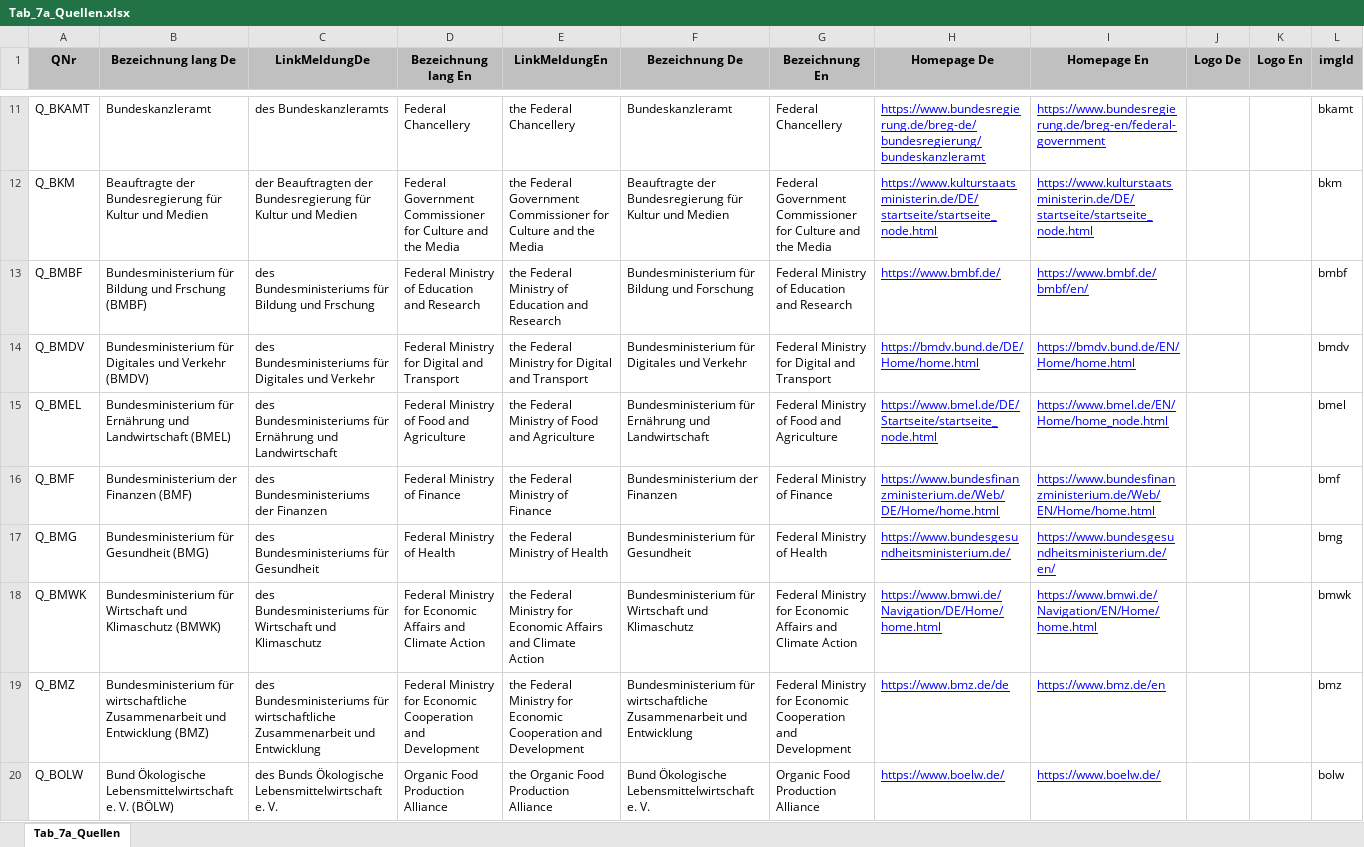
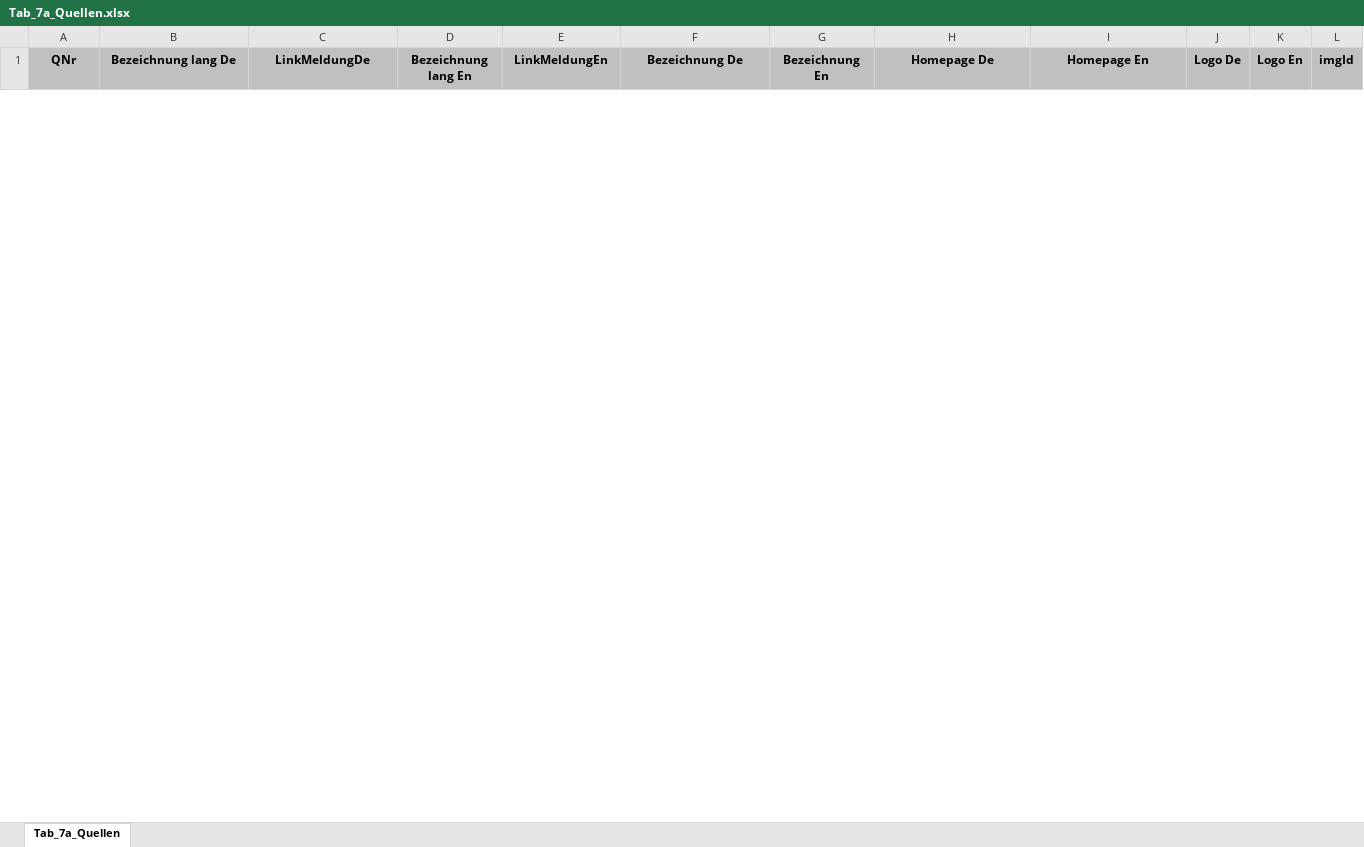
Before and after one commit to DnsUpgradeEnvironment/transfer, an Excel workbook: Tab_7a_Quellen.xlsx, sheet Tab_7a_Quellen, drawn as a sheet; only a part is shown, gaps mark what is left out; values as stored, in another font and other column widths than the file's, no borders; removed rows and columns are numbered as before the commit, all else as after; the diff covers the shown part only; the diff names each change by its address in the sheet, - before the commit and + after, or states it on an @@ line.

```diff
--- a/Tab_7a_Quellen.xlsx (sheet Tab_7a_Quellen)
+++ b/Tab_7a_Quellen.xlsx (sheet Tab_7a_Quellen)
-row 11: Q_BKAMT | Bundeskanzleramt | des Bundeskanzleramts | Federal Chancellery | the Federal Chancellery | Bundeskanzleramt | Federal Chancellery | https://www.bundesregierung.de/breg-de/bundesregierung/bundeskanzleramt | https://www.bundesregierung.de/breg-en/federal-government |  |  | bkamt
-row 12: Q_BKM | Beauftragte der Bundesregierung für Kultur und Medien | der Beauftragten der Bundesregierung für Kultur und Medien | Federal Government Commissioner for Culture and the Media | the Federal Government Commissioner for Culture and the Media | Beauftragte der Bundesregierung für Kultur und Medien | Federal Government Commissioner for Culture and the Media | https://www.kulturstaatsministerin.de/DE/startseite/startseite_node.html | https://www.kulturstaatsministerin.de/DE/startseite/startseite_node.html |  |  | bkm
-row 13: Q_BMBF | Bundesministerium für Bildung und Frschung (BMBF) | des Bundesministeriums für Bildung und Frschung | Federal Ministry of Education and Research | the Federal Ministry of Education and Research | Bundesministerium für Bildung und Forschung | Federal Ministry of Education and Research | https://www.bmbf.de/ | https://www.bmbf.de/bmbf/en/ |  |  | bmbf
-row 14: Q_BMDV | Bundesministerium für Digitales und Verkehr (BMDV) | des Bundesministeriums für Digitales und Verkehr | Federal Ministry for Digital and Transport | the Federal Ministry for Digital and Transport | Bundesministerium für Digitales und Verkehr | Federal Ministry for Digital and Transport | https://bmdv.bund.de/DE/Home/home.html | https://bmdv.bund.de/EN/Home/home.html |  |  | bmdv
-row 15: Q_BMEL | Bundesministerium für Ernährung und Landwirtschaft (BMEL) | des Bundesministeriums für Ernährung und Landwirtschaft | Federal Ministry of Food and Agriculture | the Federal Ministry of Food and Agriculture | Bundesministerium für Ernährung und Landwirtschaft | Federal Ministry of Food and Agriculture | https://www.bmel.de/DE/Startseite/startseite_node.html | https://www.bmel.de/EN/Home/home_node.html |  |  | bmel
-row 16: Q_BMF | Bundesministerium der Finanzen (BMF) | des Bundesministeriums der Finanzen | Federal Ministry of Finance | the Federal Ministry of Finance | Bundesministerium der Finanzen | Federal Ministry of Finance | https://www.bundesfinanzministerium.de/Web/DE/Home/home.html | https://www.bundesfinanzministerium.de/Web/EN/Home/home.html |  |  | bmf
-row 17: Q_BMG | Bundesministerium für Gesundheit (BMG) | des Bundesministeriums für Gesundheit | Federal Ministry of Health | the Federal Ministry of Health | Bundesministerium für Gesundheit | Federal Ministry of Health | https://www.bundesgesundheitsministerium.de/ | https://www.bundesgesundheitsministerium.de/en/ |  |  | bmg
-row 18: Q_BMWK | Bundesministerium für Wirtschaft und Klimaschutz (BMWK) | des Bundesministeriums für Wirtschaft und Klimaschutz | Federal Ministry for Economic Affairs and Climate Action | the Federal Ministry for Economic Affairs and Climate Action | Bundesministerium für Wirtschaft und Klimaschutz | Federal Ministry for Economic Affairs and Climate Action | https://www.bmwi.de/Navigation/DE/Home/home.html | https://www.bmwi.de/Navigation/EN/Home/home.html |  |  | bmwk
-row 19: Q_BMZ | Bundesministerium für wirtschaftliche Zusammenarbeit und Entwicklung (BMZ) | des Bundesministeriums für wirtschaftliche Zusammenarbeit und Entwicklung | Federal Ministry for Economic Cooperation and Development | the Federal Ministry for Economic Cooperation and Development | Bundesministerium für wirtschaftliche Zusammenarbeit und Entwicklung | Federal Ministry for Economic Cooperation and Development | https://www.bmz.de/de | https://www.bmz.de/en |  |  | bmz
-row 20: Q_BOLW | Bund Ökologische Lebensmittelwirtschaft e. V. (BÖLW) | des Bunds Ökologische Lebensmittelwirtschaft e. V. | Organic Food Production Alliance | the Organic Food Production Alliance | Bund Ökologische Lebensmittelwirtschaft e. V. | Organic Food Production Alliance | https://www.boelw.de/ | https://www.boelw.de/ |  |  | bolw
```
Also changed, not shown: 1 added row and 41 removed rows elsewhere in this sheet, Exp_data.xlsx, Exp_meta.xlsx, 11 other files.
